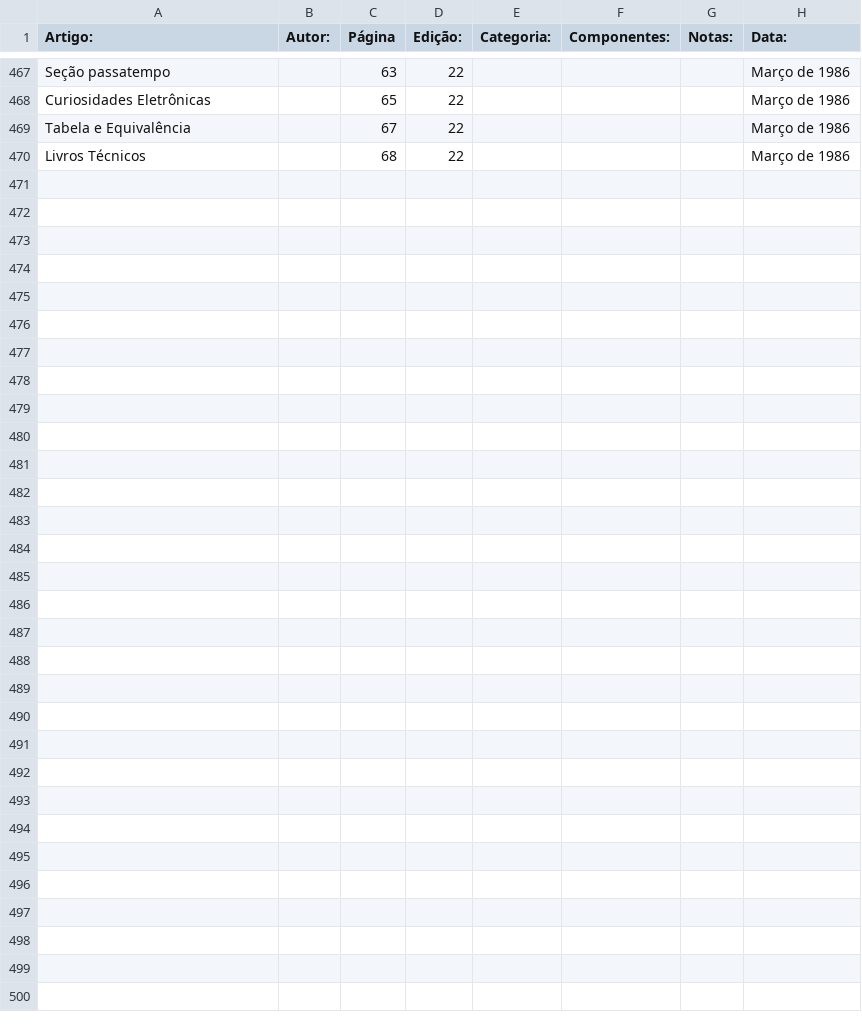
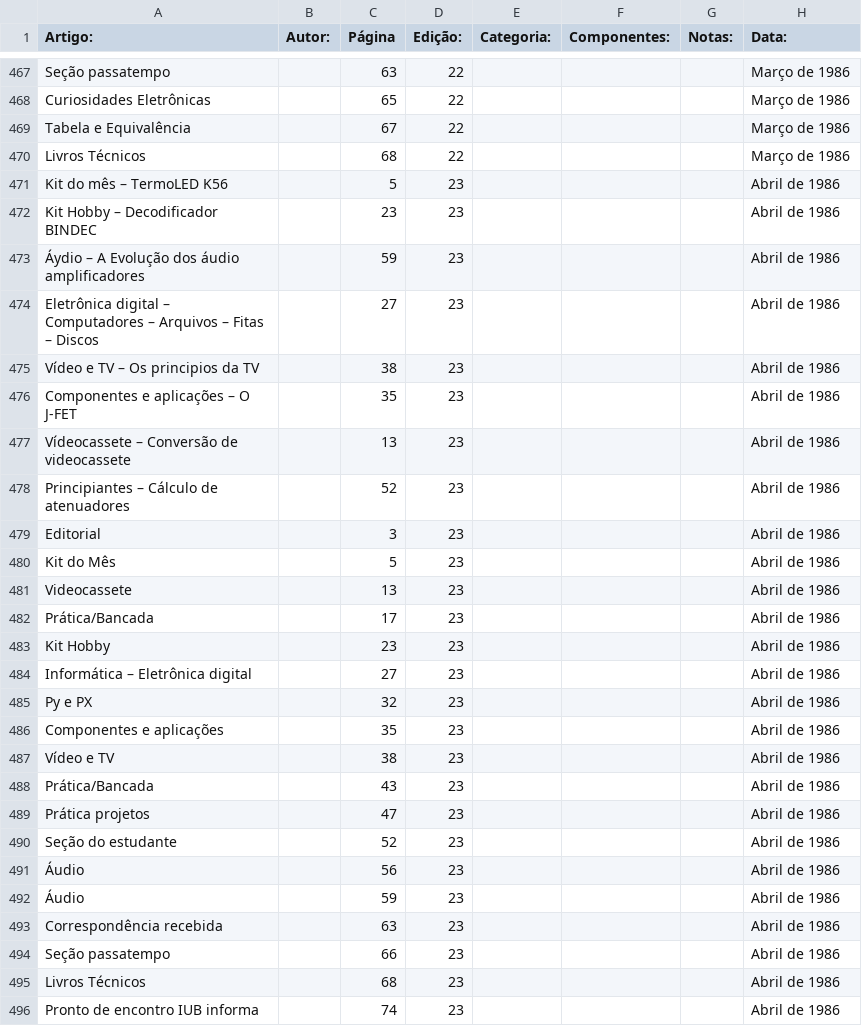
Before and after one commit to Pakequis/Indices_revistas_de_eletronica, a CSV file: Indices/IUB.csv, drawn as a sheet; only a part is shown, gaps mark what is left out; the diff names each change by its address in the sheet, - before the commit and + after, or states it on an @@ line.

```diff
--- a/Indices/IUB.csv
+++ b/Indices/IUB.csv
+row 471: Kit do mês – TermoLED K56 |  | 5 | 23 |  |  |  | Abril de 1986
+row 472: Kit Hobby – Decodificador BINDEC |  | 23 | 23 |  |  |  | Abril de 1986
+row 473: Áydio – A Evolução dos áudio amplificadores |  | 59 | 23 |  |  |  | Abril de 1986
+row 474: Eletrônica digital – Computadores – Arquivos – Fitas – Discos |  | 27 | 23 |  |  |  | Abril de 1986
+row 475: Vídeo e TV – Os principios da TV |  | 38 | 23 |  |  |  | Abril de 1986
+row 476: Componentes e aplicações – O J-FET |  | 35 | 23 |  |  |  | Abril de 1986
+row 477: Vídeocassete – Conversão de videocassete |  | 13 | 23 |  |  |  | Abril de 1986
+row 478: Principiantes – Cálculo de atenuadores |  | 52 | 23 |  |  |  | Abril de 1986
+row 479: Editorial |  | 3 | 23 |  |  |  | Abril de 1986
+row 480: Kit do Mês |  | 5 | 23 |  |  |  | Abril de 1986
+row 481: Videocassete |  | 13 | 23 |  |  |  | Abril de 1986
+row 482: Prática/Bancada |  | 17 | 23 |  |  |  | Abril de 1986
+row 483: Kit Hobby |  | 23 | 23 |  |  |  | Abril de 1986
+row 484: Informática – Eletrônica digital |  | 27 | 23 |  |  |  | Abril de 1986
+row 485: Py e PX |  | 32 | 23 |  |  |  | Abril de 1986
+row 486: Componentes e aplicações |  | 35 | 23 |  |  |  | Abril de 1986
+row 487: Vídeo e TV |  | 38 | 23 |  |  |  | Abril de 1986
+row 488: Prática/Bancada |  | 43 | 23 |  |  |  | Abril de 1986
+row 489: Prática projetos |  | 47 | 23 |  |  |  | Abril de 1986
+row 490: Seção do estudante |  | 52 | 23 |  |  |  | Abril de 1986
+row 491: Áudio |  | 56 | 23 |  |  |  | Abril de 1986
+row 492: Áudio |  | 59 | 23 |  |  |  | Abril de 1986
+row 493: Correspondência recebida |  | 63 | 23 |  |  |  | Abril de 1986
+row 494: Seção passatempo |  | 66 | 23 |  |  |  | Abril de 1986
+row 495: Livros Técnicos |  | 68 | 23 |  |  |  | Abril de 1986
+row 496: Pronto de encontro IUB informa |  | 74 | 23 |  |  |  | Abril de 1986
```
Also changed, not shown: 1 other file.
